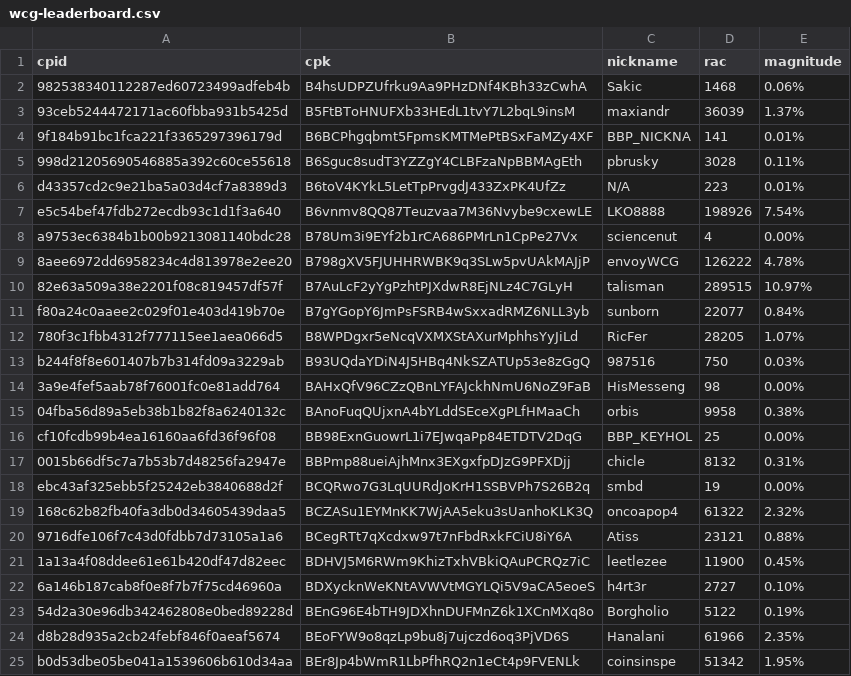
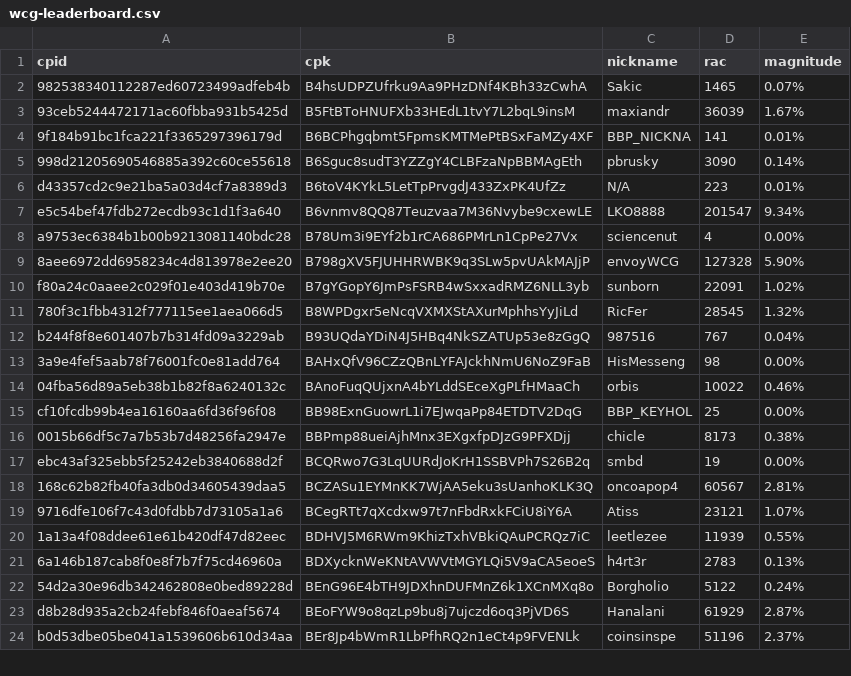
Before and after one commit to biblepay-community/bbp_stats, a CSV file: wcg-leaderboard.csv, drawn as a sheet; only a part is shown; the diff covers the shown part only.

```diff
--- a/wcg-leaderboard.csv
+++ b/wcg-leaderboard.csv
@@ -1,25 +1,24 @@
 cpid,cpk,nickname,rac,magnitude
-982538340112287ed60723499adfeb4b,B4hsUDPZUfrku9Aa9PHzDNf4KBh33zCwhA,Sakic,1468,0.06%
-93ceb5244472171ac60fbba931b5425d,B5FtBToHNUFXb33HEdL1tvY7L2bqL9insM,maxiandr,36039,1.37%
+982538340112287ed60723499adfeb4b,B4hsUDPZUfrku9Aa9PHzDNf4KBh33zCwhA,Sakic,1465,0.07%
+93ceb5244472171ac60fbba931b5425d,B5FtBToHNUFXb33HEdL1tvY7L2bqL9insM,maxiandr,36039,1.67%
 9f184b91bc1fca221f3365297396179d,B6BCPhgqbmt5FpmsKMTMePtBSxFaMZy4XF,BBP_NICKNA,141,0.01%
-998d21205690546885a392c60ce55618,B6Sguc8sudT3YZZgY4CLBFzaNpBBMAgEth,pbrusky,3028,0.11%
+998d21205690546885a392c60ce55618,B6Sguc8sudT3YZZgY4CLBFzaNpBBMAgEth,pbrusky,3090,0.14%
 d43357cd2c9e21ba5a03d4cf7a8389d3,B6toV4KYkL5LetTpPrvgdJ433ZxPK4UfZz,N/A,223,0.01%
-e5c54bef47fdb272ecdb93c1d1f3a640,B6vnmv8QQ87Teuzvaa7M36Nvybe9cxewLE,LKO8888,198926,7.54%
+e5c54bef47fdb272ecdb93c1d1f3a640,B6vnmv8QQ87Teuzvaa7M36Nvybe9cxewLE,LKO8888,201547,9.34%
 a9753ec6384b1b00b9213081140bdc28,B78Um3i9EYf2b1rCA686PMrLn1CpPe27Vx,sciencenut,4,0.00%
-8aee6972dd6958234c4d813978e2ee20,B798gXV5FJUHHRWBK9q3SLw5pvUAkMAJjP,envoyWCG,126222,4.78%
-82e63a509a38e2201f08c819457df57f,B7AuLcF2yYgPzhtPJXdwR8EjNLz4C7GLyH,talisman,289515,10.97%
-f80a24c0aaee2c029f01e403d419b70e,B7gYGopY6JmPsFSRB4wSxxadRMZ6NLL3yb,sunborn,22077,0.84%
-780f3c1fbb4312f777115ee1aea066d5,B8WPDgxr5eNcqVXMXStAXurMphhsYyJiLd,RicFer,28205,1.07%
-b244f8f8e601407b7b314fd09a3229ab,B93UQdaYDiN4J5HBq4NkSZATUp53e8zGgQ,987516,750,0.03%
+8aee6972dd6958234c4d813978e2ee20,B798gXV5FJUHHRWBK9q3SLw5pvUAkMAJjP,envoyWCG,127328,5.90%
+f80a24c0aaee2c029f01e403d419b70e,B7gYGopY6JmPsFSRB4wSxxadRMZ6NLL3yb,sunborn,22091,1.02%
+780f3c1fbb4312f777115ee1aea066d5,B8WPDgxr5eNcqVXMXStAXurMphhsYyJiLd,RicFer,28545,1.32%
+b244f8f8e601407b7b314fd09a3229ab,B93UQdaYDiN4J5HBq4NkSZATUp53e8zGgQ,987516,767,0.04%
 3a9e4fef5aab78f76001fc0e81add764,BAHxQfV96CZzQBnLYFAJckhNmU6NoZ9FaB,HisMesseng,98,0.00%
-04fba56d89a5eb38b1b82f8a6240132c,BAnoFuqQUjxnA4bYLddSEceXgPLfHMaaCh,orbis,9958,0.38%
+04fba56d89a5eb38b1b82f8a6240132c,BAnoFuqQUjxnA4bYLddSEceXgPLfHMaaCh,orbis,10022,0.46%
 cf10fcdb99b4ea16160aa6fd36f96f08,BB98ExnGuowrL1i7EJwqaPp84ETDTV2DqG,BBP_KEYHOL,25,0.00%
-0015b66df5c7a7b53b7d48256fa2947e,BBPmp88ueiAjhMnx3EXgxfpDJzG9PFXDjj,chicle,8132,0.31%
+0015b66df5c7a7b53b7d48256fa2947e,BBPmp88ueiAjhMnx3EXgxfpDJzG9PFXDjj,chicle,8173,0.38%
 ebc43af325ebb5f25242eb3840688d2f,BCQRwo7G3LqUURdJoKrH1SSBVPh7S26B2q,smbd,19,0.00%
-168c62b82fb40fa3db0d34605439daa5,BCZASu1EYMnKK7WjAA5eku3sUanhoKLK3Q,oncoapop4,61322,2.32%
-9716dfe106f7c43d0fdbb7d73105a1a6,BCegRTt7qXcdxw97t7nFbdRxkFCiU8iY6A,Atiss,23121,0.88%
-1a13a4f08ddee61e61b420df47d82eec,BDHVJ5M6RWm9KhizTxhVBkiQAuPCRQz7iC,leetlezee,11900,0.45%
-6a146b187cab8f0e8f7b7f75cd46960a,BDXycknWeKNtAVWVtMGYLQi5V9aCA5eoeS,h4rt3r,2727,0.10%
-54d2a30e96db342462808e0bed89228d,BEnG96E4bTH9JDXhnDUFMnZ6k1XCnMXq8o,Borgholio,5122,0.19%
-d8b28d935a2cb24febf846f0aeaf5674,BEoFYW9o8qzLp9bu8j7ujczd6oq3PjVD6S,Hanalani,61966,2.35%
-b0d53dbe05be041a1539606b610d34aa,BEr8Jp4bWmR1LbPfhRQ2n1eCt4p9FVENLk,coinsinspe,51342,1.95%
+168c62b82fb40fa3db0d34605439daa5,BCZASu1EYMnKK7WjAA5eku3sUanhoKLK3Q,oncoapop4,60567,2.81%
+9716dfe106f7c43d0fdbb7d73105a1a6,BCegRTt7qXcdxw97t7nFbdRxkFCiU8iY6A,Atiss,23121,1.07%
+1a13a4f08ddee61e61b420df47d82eec,BDHVJ5M6RWm9KhizTxhVBkiQAuPCRQz7iC,leetlezee,11939,0.55%
+6a146b187cab8f0e8f7b7f75cd46960a,BDXycknWeKNtAVWVtMGYLQi5V9aCA5eoeS,h4rt3r,2783,0.13%
+54d2a30e96db342462808e0bed89228d,BEnG96E4bTH9JDXhnDUFMnZ6k1XCnMXq8o,Borgholio,5122,0.24%
+d8b28d935a2cb24febf846f0aeaf5674,BEoFYW9o8qzLp9bu8j7ujczd6oq3PjVD6S,Hanalani,61929,2.87%
+b0d53dbe05be041a1539606b610d34aa,BEr8Jp4bWmR1LbPfhRQ2n1eCt4p9FVENLk,coinsinspe,51196,2.37%
```
Also changed, not shown: 41 edited cells elsewhere in this file, dwssummary.csv, 3 other files.
